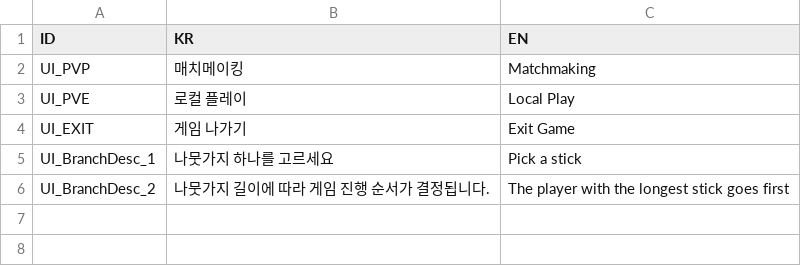
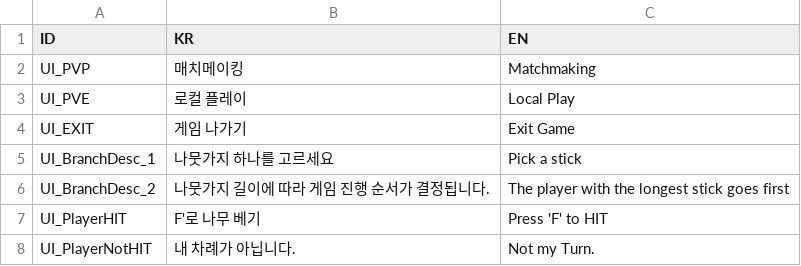
Before and after one commit to BJY029/CleavingDestiny3D, a CSV file: Assets/Resources/UI_CSV.csv, drawn as a sheet.

Commit message:
Updating Turn system
- 나무를 바라보면 관련 UI가 뜨도록 설정
- 기본 턴 변경 함수 구현

```diff
--- a/Assets/Resources/UI_CSV.csv
+++ b/Assets/Resources/UI_CSV.csv
@@ -6 +6,3 @@ UI_BranchDesc_1,나뭇가지 하나를 고르세요,Pick a stick
 UI_BranchDesc_2,나뭇가지 길이에 따라 게임 진행 순서가 결정됩니다.,The player with the longest stick goes first
+UI_PlayerHIT,F'로 나무 베기,Press 'F' to HIT
+UI_PlayerNotHIT,내 차례가 아닙니다.,Not my Turn.
```
Also changed, not shown: 31 other files.
